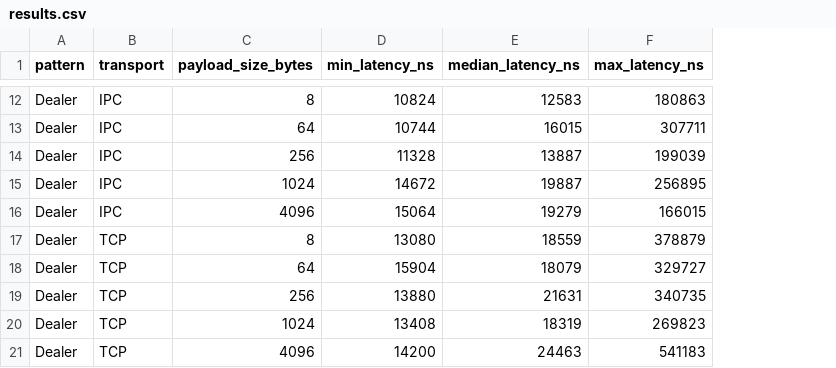
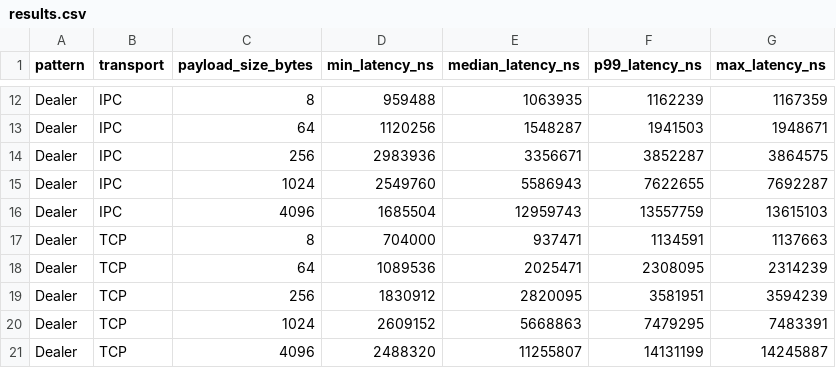
Before and after one commit to PatrickGHall/zmq-bench-rs, a CSV file: results.csv, drawn as a sheet; only a part is shown, gaps mark what is left out; addresses are those after the commit; the diff covers the shown part only; the diff names each change by its address in the sheet, - before the commit and + after, or states it on an @@ line.

```diff
--- a/results.csv
+++ b/results.csv
+column F (p99_latency_ns), rows 12-21: 1162239 | 1941503 | 3852287 | 7622655 | 13557759 | 1134591 | 2308095 | 3581951 | 7479295 | 14131199
-D12 (min_latency_ns): 10824
+D12 (min_latency_ns): 959488
-E12 (median_latency_ns): 12583
+E12 (median_latency_ns): 1063935
-G12 (max_latency_ns): 180863
+G12 (max_latency_ns): 1167359
-D13 (min_latency_ns): 10744
+D13 (min_latency_ns): 1120256
-E13 (median_latency_ns): 16015
+E13 (median_latency_ns): 1548287
-G13 (max_latency_ns): 307711
+G13 (max_latency_ns): 1948671
-D14 (min_latency_ns): 11328
+D14 (min_latency_ns): 2983936
-E14 (median_latency_ns): 13887
+E14 (median_latency_ns): 3356671
-G14 (max_latency_ns): 199039
+G14 (max_latency_ns): 3864575
-D15 (min_latency_ns): 14672
+D15 (min_latency_ns): 2549760
-E15 (median_latency_ns): 19887
+E15 (median_latency_ns): 5586943
-G15 (max_latency_ns): 256895
+G15 (max_latency_ns): 7692287
-D16 (min_latency_ns): 15064
+D16 (min_latency_ns): 1685504
-E16 (median_latency_ns): 19279
+E16 (median_latency_ns): 12959743
-G16 (max_latency_ns): 166015
+G16 (max_latency_ns): 13615103
-D17 (min_latency_ns): 13080
+D17 (min_latency_ns): 704000
-E17 (median_latency_ns): 18559
+E17 (median_latency_ns): 937471
-G17 (max_latency_ns): 378879
+G17 (max_latency_ns): 1137663
-D18 (min_latency_ns): 15904
+D18 (min_latency_ns): 1089536
-E18 (median_latency_ns): 18079
+E18 (median_latency_ns): 2025471
-G18 (max_latency_ns): 329727
+G18 (max_latency_ns): 2314239
-D19 (min_latency_ns): 13880
+D19 (min_latency_ns): 1830912
-E19 (median_latency_ns): 21631
+E19 (median_latency_ns): 2820095
-G19 (max_latency_ns): 340735
+G19 (max_latency_ns): 3594239
-D20 (min_latency_ns): 13408
+D20 (min_latency_ns): 2609152
-E20 (median_latency_ns): 18319
+E20 (median_latency_ns): 5668863
-G20 (max_latency_ns): 269823
+G20 (max_latency_ns): 7483391
-D21 (min_latency_ns): 14200
+D21 (min_latency_ns): 2488320
-E21 (median_latency_ns): 24463
+E21 (median_latency_ns): 11255807
-G21 (max_latency_ns): 541183
+G21 (max_latency_ns): 14245887
```
Also changed, not shown: 60 edited cells elsewhere in this file, 2 other files.
